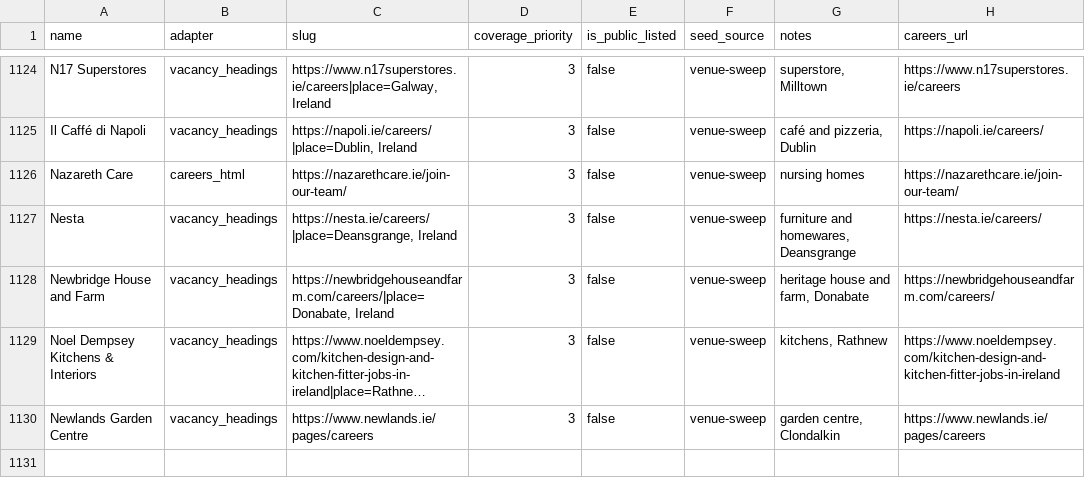
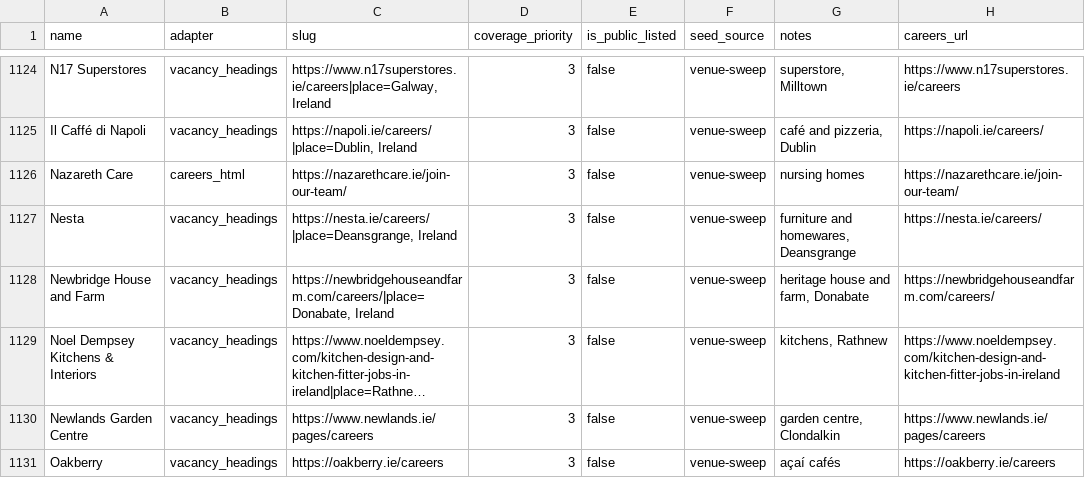
Before and after one commit to ag2502/Sorted-Place, a CSV file: data/seed_companies.csv, drawn as a sheet; only a part is shown, gaps mark what is left out; long unchanged cells end in …; the diff names each change by its address in the sheet, - before the commit and + after, or states it on an @@ line.

Commit message:
2026-10-20 18:43 - Read Oakberry's vacancies
Oakberry's careers page (https://oakberry.ie/careers) lists its vacancies as headings: 4 Irish roles, 4 part time. Found in the venue sweep of OSM sites.

```diff
--- a/data/seed_companies.csv
+++ b/data/seed_companies.csv
+row 1131: Oakberry | vacancy_headings | https://oakberry.ie/careers | 3 | false | venue-sweep | açaí cafés | https://oakberry.ie/careers
```
